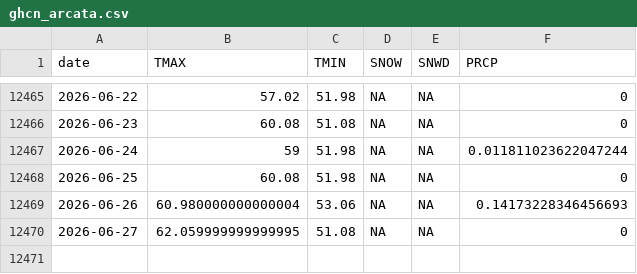
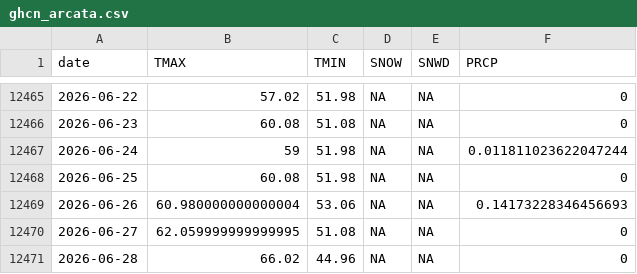
Before and after one commit to adamkc/adamkc.github.io, a CSV file: docs/arcata-weather/ghcn_arcata.csv, drawn as a sheet; only a part is shown, gaps mark what is left out; the diff names each change by its address in the sheet, - before the commit and + after, or states it on an @@ line.

```diff
--- a/docs/arcata-weather/ghcn_arcata.csv
+++ b/docs/arcata-weather/ghcn_arcata.csv
+row 12471: 2026-06-28 | 66.02 | 44.96 | NA | NA | 0
```
Also changed, not shown: 2 other files.
